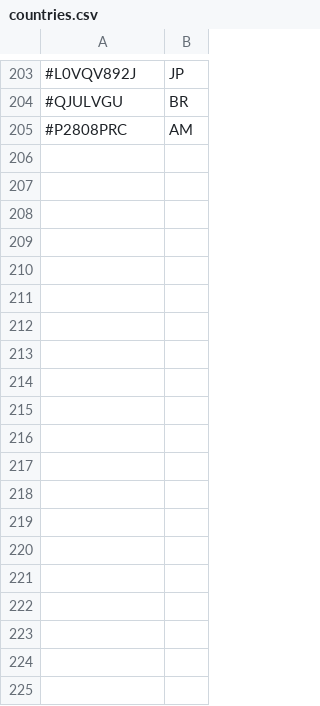
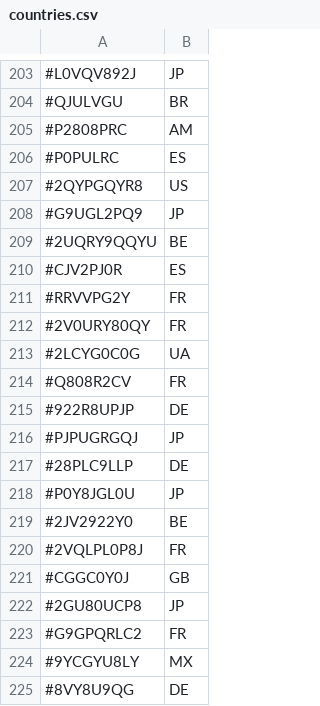
Before and after one commit to TheDyingShow/brawl-ranked-list, a CSV file: countries.csv, drawn as a sheet; only a part is shown, gaps mark what is left out; the diff covers the shown part only.

Commit message:
Add country codes for various countries
Added multiple country codes and their corresponding countries to the countries.csv file.

```diff
--- a/countries.csv
+++ b/countries.csv
@@ -205 +205,21 @@
 #P2808PRC,AM
+#P0PULRC,ES
+#2QYPGQYR8,US
+#G9UGL2PQ9,JP
+#2UQRY9QQYU,BE
+#CJV2PJ0R,ES
+#RRVVPG2Y,FR
+#2V0URY80QY,FR
+#2LCYG0C0G,UA
+#Q808R2CV,FR
+#922R8UPJP,DE
+#PJPUGRGQJ,JP
+#28PLC9LLP,DE
+#P0Y8JGL0U,JP
+#2JV2922Y0,BE
+#2VQLPL0P8J,FR
+#CGGC0Y0J,GB
+#2GU80UCP8,JP
+#G9GPQRLC2,FR
+#9YCGYU8LY,MX
+#8VY8U9QG,DE
```
Also changed, not shown: 35 added rows elsewhere in this file.
